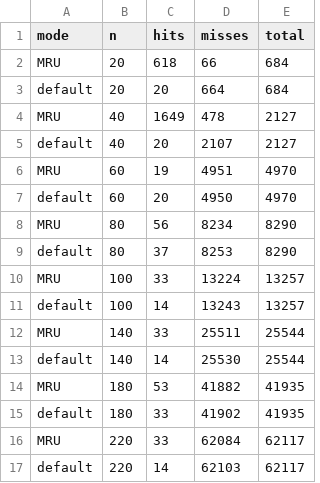
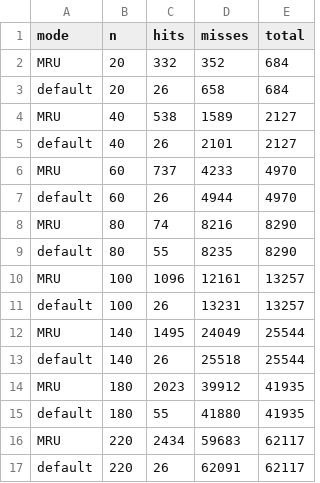
Before and after one commit to A-Wadhwani/CS448-Project1, a CSV file: SimpleDBClients/largeJoinTable.csv, drawn as a sheet; only a part is shown; the diff covers the shown part only.

```diff
--- a/SimpleDBClients/largeJoinTable.csv
+++ b/SimpleDBClients/largeJoinTable.csv
@@ -1,17 +1,17 @@
 mode,n,hits,misses,total
-MRU,20,618,66,684
-default,20,20,664,684
-MRU,40,1649,478,2127
-default,40,20,2107,2127
-MRU,60,19,4951,4970
-default,60,20,4950,4970
-MRU,80,56,8234,8290
-default,80,37,8253,8290
-MRU,100,33,13224,13257
-default,100,14,13243,13257
-MRU,140,33,25511,25544
-default,140,14,25530,25544
-MRU,180,53,41882,41935
-default,180,33,41902,41935
-MRU,220,33,62084,62117
-default,220,14,62103,62117
+MRU,20,332,352,684
+default,20,26,658,684
+MRU,40,538,1589,2127
+default,40,26,2101,2127
+MRU,60,737,4233,4970
+default,60,26,4944,4970
+MRU,80,74,8216,8290
+default,80,55,8235,8290
+MRU,100,1096,12161,13257
+default,100,26,13231,13257
+MRU,140,1495,24049,25544
+default,140,26,25518,25544
+MRU,180,2023,39912,41935
+default,180,55,41880,41935
+MRU,220,2434,59683,62117
+default,220,26,62091,62117
```
Also changed, not shown: 60 edited cells elsewhere in this file, SimpleDBClients/createTable.csv, SimpleDBClients/deleteFromTable.csv, 6 other files.
